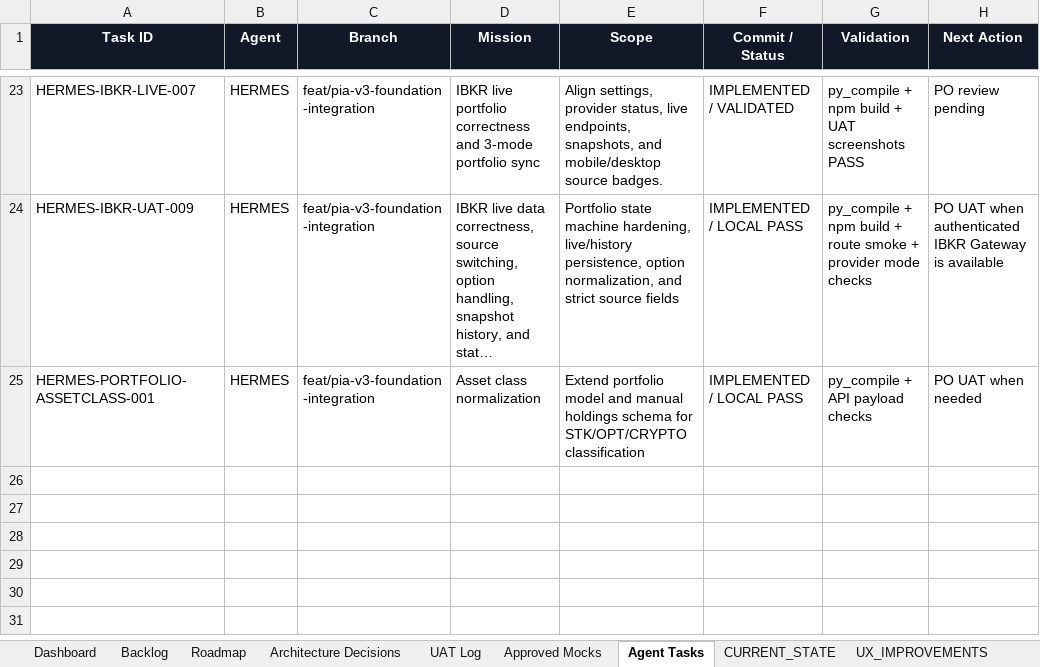
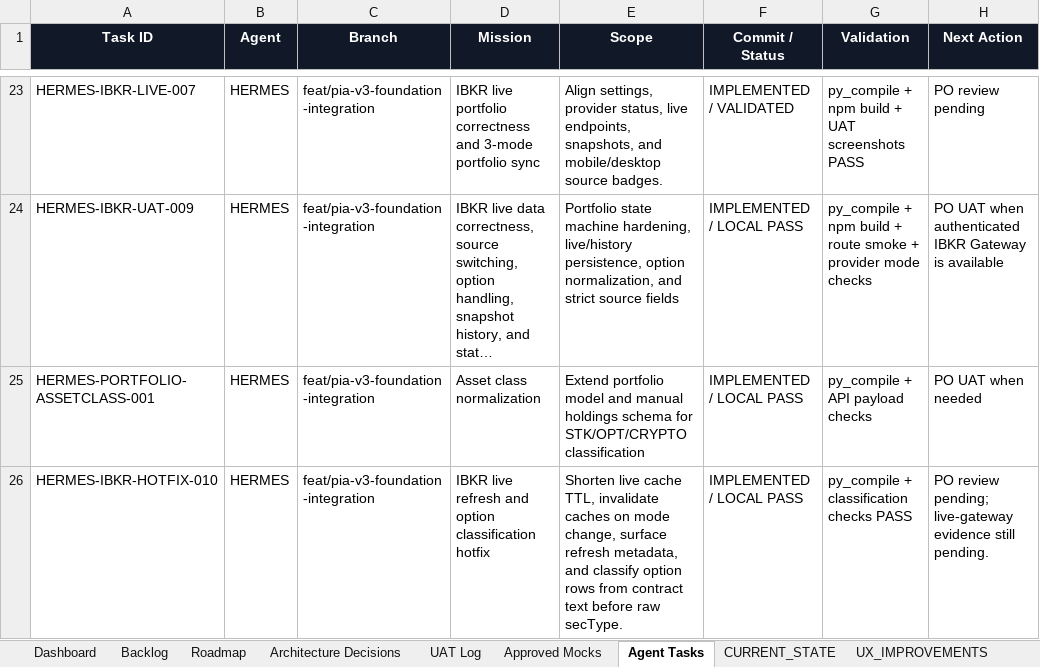
Before and after one commit to parmpr-ai/personal-investment-agent, an Excel workbook: docs/PIA_MASTER_BACKLOG_SOURCE_OF_TRUTH.xlsx, sheet Agent Tasks, drawn as a sheet; only a part is shown, gaps mark what is left out; long unchanged cells end in …; values as stored, in another font and other column widths than the file's, no borders; table styles not drawn; the diff names each change by its address in the sheet, - before the commit and + after, or states it on an @@ line.

Commit message:
feat: refine live ibkr refresh and classification hotfix

```diff
--- a/docs/PIA_MASTER_BACKLOG_SOURCE_OF_TRUTH.xlsx (sheet Agent Tasks)
+++ b/docs/PIA_MASTER_BACKLOG_SOURCE_OF_TRUTH.xlsx (sheet Agent Tasks)
+row 26: HERMES-IBKR-HOTFIX-010 | HERMES | feat/pia-v3-foundation-integration | IBKR live refresh and option classification hotfix | Shorten live cache TTL, invalidate caches on mode change, surface refresh metadata, and classify option rows from contract text before raw secType. | IMPLEMENTED / LOCAL PASS | py_compile + classification checks PASS | PO review pending; live-gateway evidence still pending.
```
Also changed, not shown: sheet Backlog, sheet UAT Log, sheet CHANGELOG, 8 other files.
